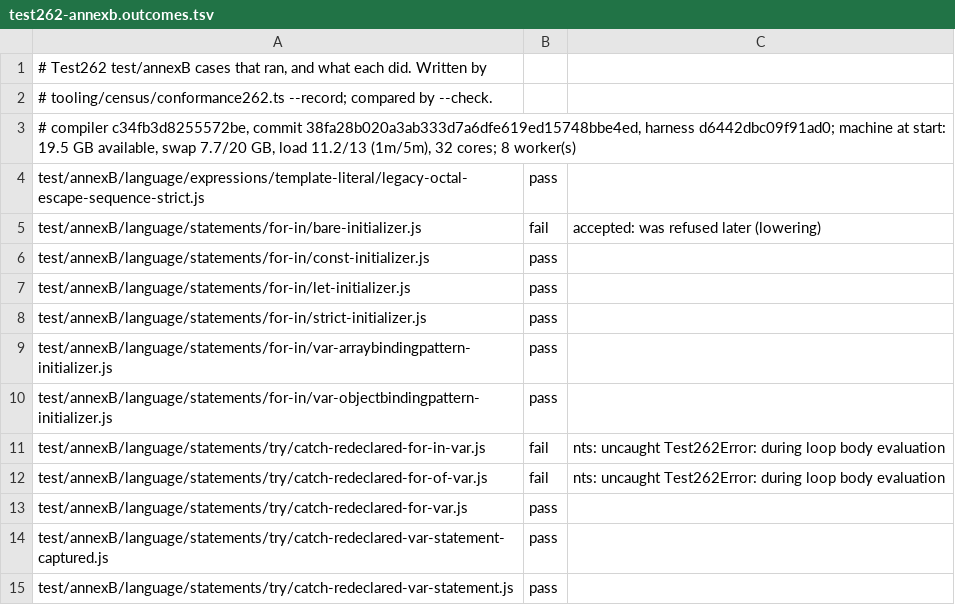
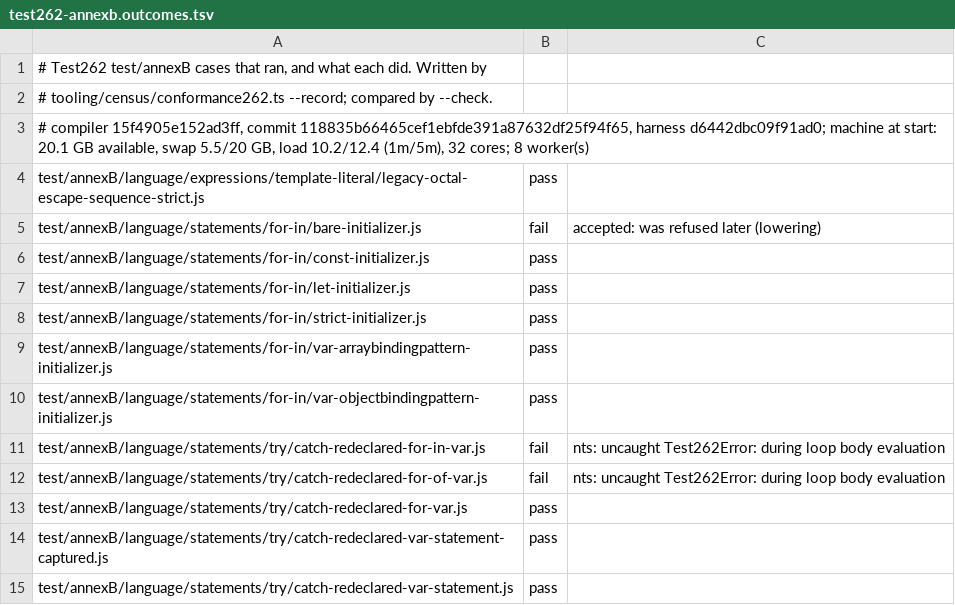
Before and after one commit to AkisArou/nts, a TSV file: tooling/census/test262-annexb.outcomes.tsv, drawn as a sheet.

```diff
--- a/tooling/census/test262-annexb.outcomes.tsv
+++ b/tooling/census/test262-annexb.outcomes.tsv
@@ -2,3 +2,3 @@
 # tooling/census/conformance262.ts --record; compared by --check.
-# compiler c34fb3d8255572be, commit 38fa28b020a3ab333d7a6dfe619ed15748bbe4ed, harness d6442dbc09f91ad0; machine at start: 19.5 GB available, swap 7.7/20 GB, load 11.2/13 (1m/5m), 32 cores; 8 worker(s)
+# compiler 15f4905e152ad3ff, commit 118835b66465cef1ebfde391a87632df25f94f65, harness d6442dbc09f91ad0; machine at start: 20.1 GB available, swap 5.5/20 GB, load 10.2/12.4 (1m/5m), 32 cores; 8 worker(s)
 test/annexB/language/expressions/template-literal/legacy-octal-escape-sequence-strict.js	pass	
```
Also changed, not shown: tooling/census/test262-language.outcomes.tsv, tooling/census/test262-staging.outcomes.tsv, 1 other file.
